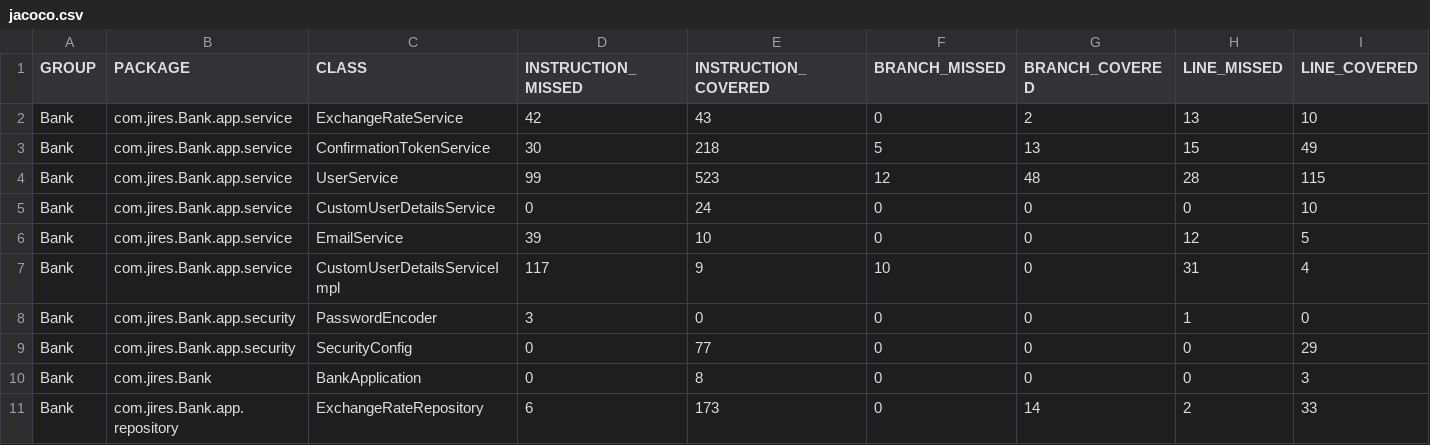
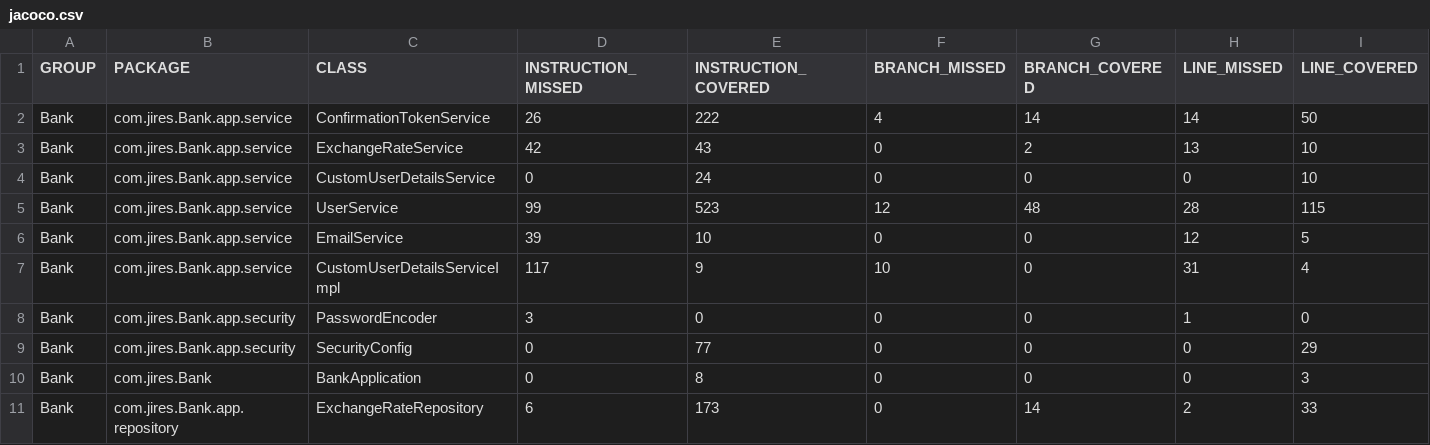
Before and after one commit to dominikjires/Bank, a CSV file: target/site/jacoco/jacoco.csv, drawn as a sheet; only a part is shown; removed rows and columns are numbered as before the commit, all else as after; rows hold the shown columns only; the diff names each change by its address in the sheet, - before the commit and + after, or states it on an @@ line.

```diff
--- a/target/site/jacoco/jacoco.csv
+++ b/target/site/jacoco/jacoco.csv
+row 2: Bank | com.jires.Bank.app.service | ConfirmationTokenService | 26 | 222 | 4 | 14 | 14 | 50
-row 3: Bank | com.jires.Bank.app.service | ConfirmationTokenService | 30 | 218 | 5 | 13 | 15 | 49
@@ row 5 moved to row 4: Bank @@
```
Also changed, not shown: 46 other files.
